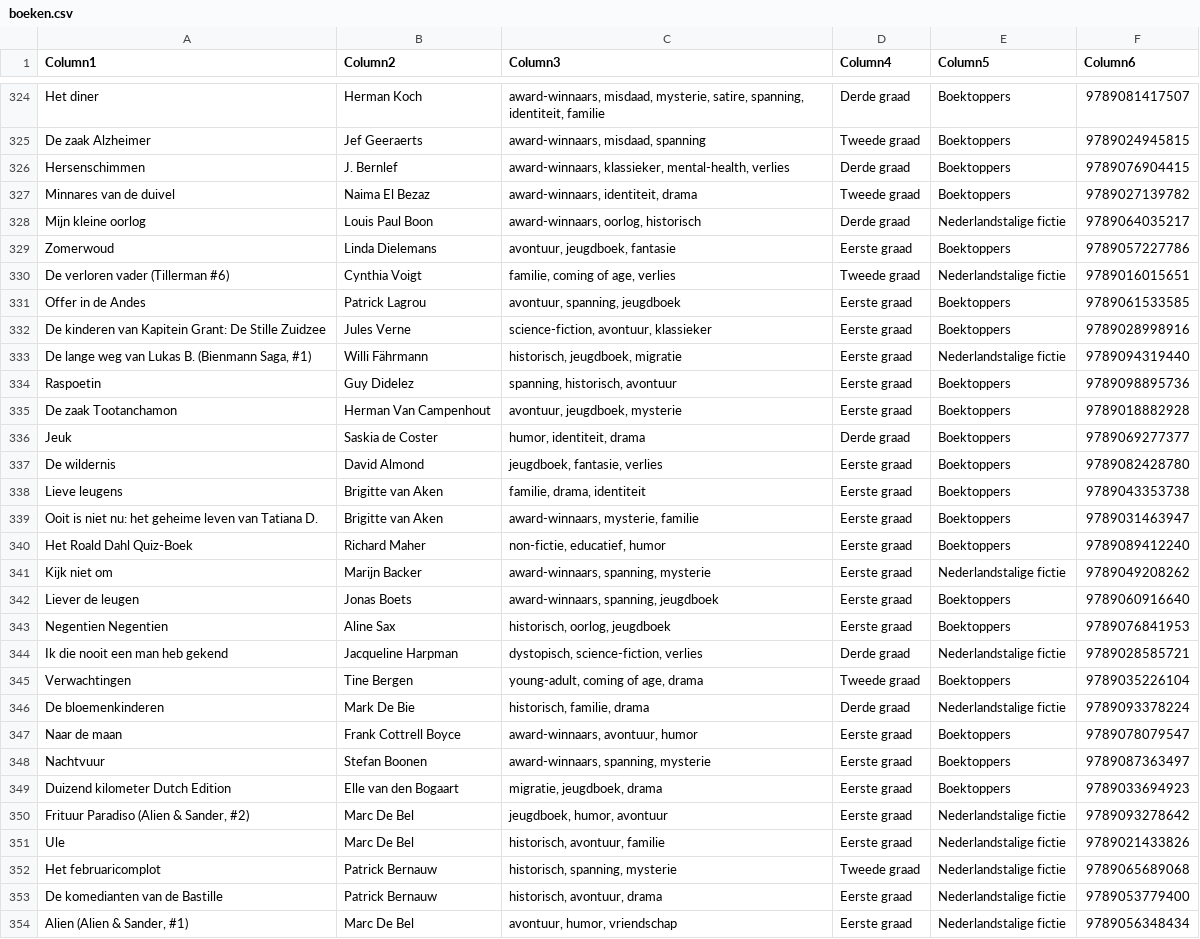
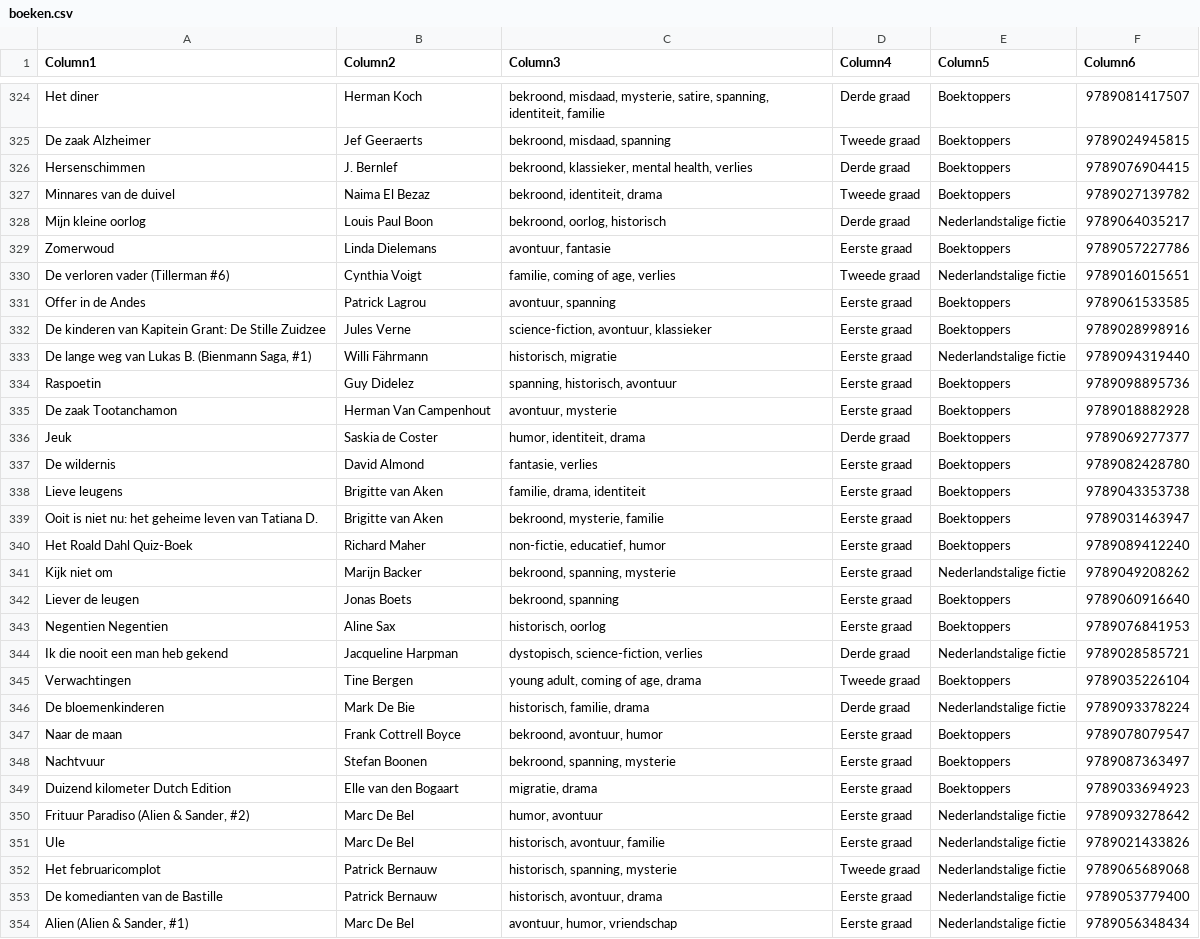
Before and after one commit to ireendemeyere-collab/SchoolbibSP, a CSV file: boeken.csv, drawn as a sheet; only a part is shown, gaps mark what is left out; the diff covers the shown part only; the diff names each change by its address in the sheet, - before the commit and + after, or states it on an @@ line.

```diff
--- a/boeken.csv
+++ b/boeken.csv
-C324 (Column3): award-winnaars, misdaad, mysterie,…
+C324 (Column3): bekroond, misdaad, mysterie,…
-C325 (Column3): award-winnaars, misdaad, spanning
+C325 (Column3): bekroond, misdaad, spanning
-C326 (Column3): award-winnaars, klassieker, mental-health, verlies
+C326 (Column3): bekroond, klassieker, mental health, verlies
-C327 (Column3): award-winnaars, identiteit, drama
+C327 (Column3): bekroond, identiteit, drama
-C328 (Column3): award-winnaars, oorlog, historisch
+C328 (Column3): bekroond, oorlog, historisch
-C329 (Column3): avontuur, jeugdboek, fantasie
+C329 (Column3): avontuur, fantasie
-C331 (Column3): avontuur, spanning, jeugdboek
+C331 (Column3): avontuur, spanning
-C333 (Column3): historisch, jeugdboek, migratie
+C333 (Column3): historisch, migratie
-C335 (Column3): avontuur, jeugdboek, mysterie
+C335 (Column3): avontuur, mysterie
-C337 (Column3): jeugdboek, fantasie, verlies
+C337 (Column3): fantasie, verlies
-C339 (Column3): award-winnaars, mysterie, familie
+C339 (Column3): bekroond, mysterie, familie
-C341 (Column3): award-winnaars, spanning, mysterie
+C341 (Column3): bekroond, spanning, mysterie
-C342 (Column3): award-winnaars, spanning, jeugdboek
+C342 (Column3): bekroond, spanning
-C343 (Column3): historisch, oorlog, jeugdboek
+C343 (Column3): historisch, oorlog
-C345 (Column3): young-adult, coming of age, drama
+C345 (Column3): young adult, coming of age, drama
-C347 (Column3): award-winnaars, avontuur, humor
+C347 (Column3): bekroond, avontuur, humor
-C348 (Column3): award-winnaars, spanning, mysterie
+C348 (Column3): bekroond, spanning, mysterie
-C349 (Column3): migratie, jeugdboek, drama
+C349 (Column3): migratie, drama
-C350 (Column3): jeugdboek, humor, avontuur
+C350 (Column3): humor, avontuur
```
Also changed, not shown: 78 edited cells elsewhere in this file.
